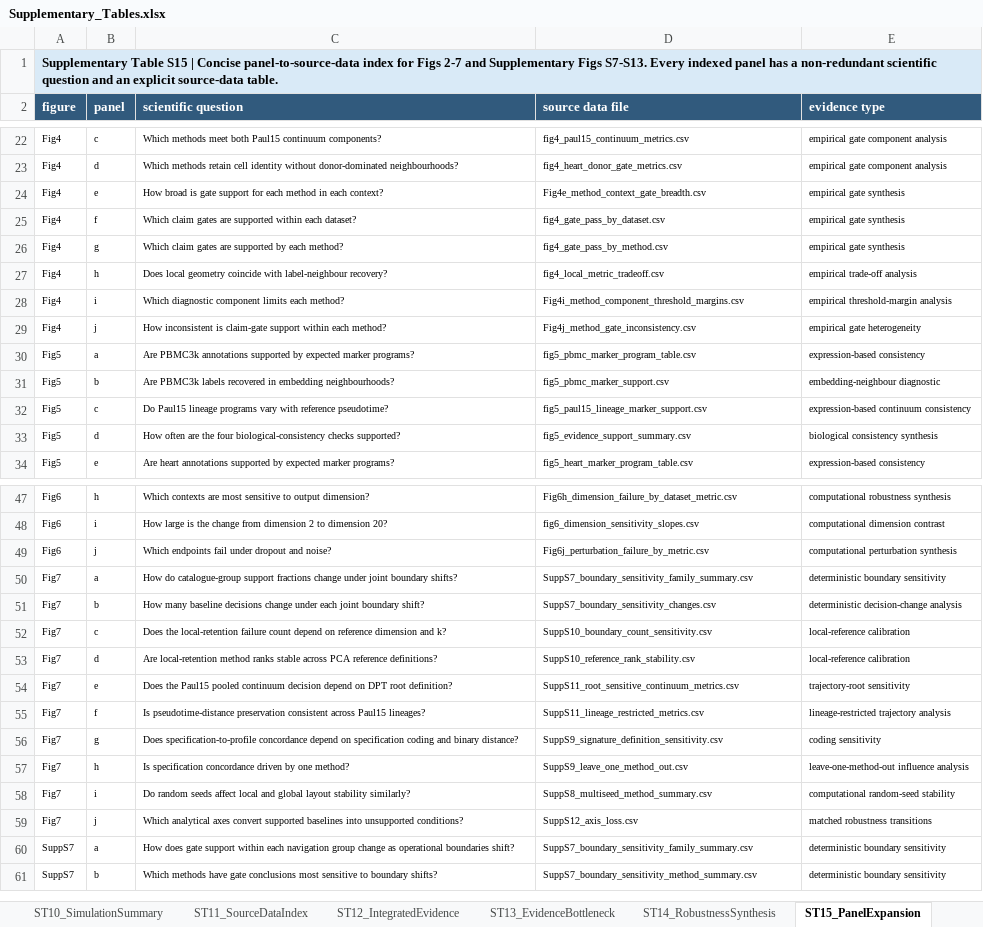
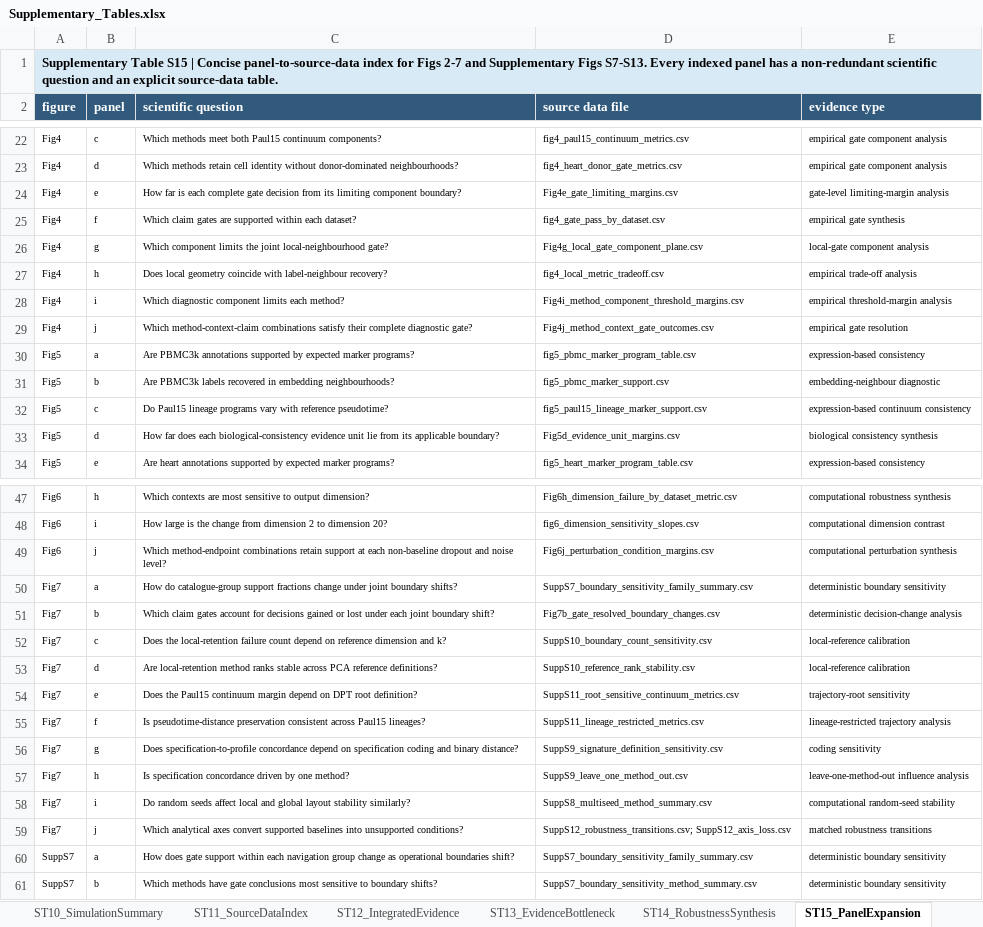
Before and after one commit to wangsaidi/single-cell-dr-mechanism-catalogue, an Excel workbook: outputs/tables/Supplementary_Tables.xlsx, sheet ST15_PanelExpansion, drawn as a sheet; only a part is shown, gaps mark what is left out; values as stored, in another font and other column widths than the file's, no borders; the diff covers the shown part only; the diff names each change by its address in the sheet, - before the commit and + after, or states it on an @@ line.

Commit message:
Refine main-figure evidence panels

```diff
--- a/outputs/tables/Supplementary_Tables.xlsx (sheet ST15_PanelExpansion)
+++ b/outputs/tables/Supplementary_Tables.xlsx (sheet ST15_PanelExpansion)
-C24 (scientific question): How broad is gate support for each method in each context?
+C24 (scientific question): How far is each complete gate decision from its limiting component boundary?
-D24 (source data file): Fig4e_method_context_gate_breadth.csv
+D24 (source data file): Fig4e_gate_limiting_margins.csv
-E24 (evidence type): empirical gate synthesis
+E24 (evidence type): gate-level limiting-margin analysis
-C26 (scientific question): Which claim gates are supported by each method?
+C26 (scientific question): Which component limits the joint local-neighbourhood gate?
-D26 (source data file): fig4_gate_pass_by_method.csv
+D26 (source data file): Fig4g_local_gate_component_plane.csv
-E26 (evidence type): empirical gate synthesis
+E26 (evidence type): local-gate component analysis
-C29 (scientific question): How inconsistent is claim-gate support within each method?
+C29 (scientific question): Which method-context-claim combinations satisfy their complete diagnostic gate?
-D29 (source data file): Fig4j_method_gate_inconsistency.csv
+D29 (source data file): Fig4j_method_context_gate_outcomes.csv
-E29 (evidence type): empirical gate heterogeneity
+E29 (evidence type): empirical gate resolution
-C33 (scientific question): How often are the four biological-consistency checks supported?
+C33 (scientific question): How far does each biological-consistency evidence unit lie from its applicable boundary?
-D33 (source data file): fig5_evidence_support_summary.csv
+D33 (source data file): Fig5d_evidence_unit_margins.csv
-C49 (scientific question): Which endpoints fail under dropout and noise?
+C49 (scientific question): Which method-endpoint combinations retain support at each non-baseline dropout and noise level?
-D49 (source data file): Fig6j_perturbation_failure_by_metric.csv
+D49 (source data file): Fig6j_perturbation_condition_margins.csv
-C51 (scientific question): How many baseline decisions change under each…
+C51 (scientific question): Which claim gates account for decisions gained or lost under each…
-D51 (source data file): SuppS7_boundary_sensitivity_changes.csv
+D51 (source data file): Fig7b_gate_resolved_boundary_changes.csv
-C54 (scientific question): …the Paul15 pooled continuum decision depend on…
+C54 (scientific question): …the Paul15 continuum margin depend on…
-D59 (source data file): SuppS12_axis_loss.csv
+D59 (source data file): SuppS12_robustness_transitions.csv; SuppS12_axis_loss.csv
```
Also changed, not shown: 6 edited cells elsewhere in this sheet, sheet ST5_ClaimEvidence, 50 other files.
